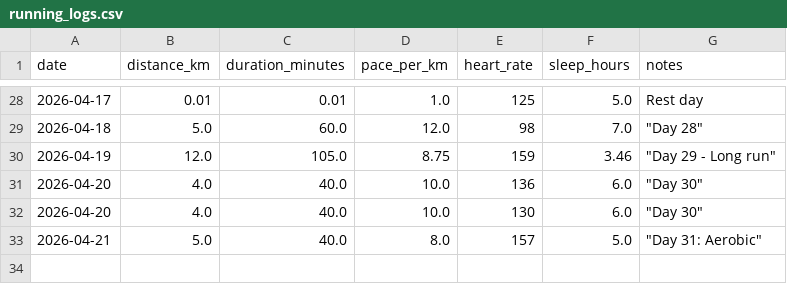
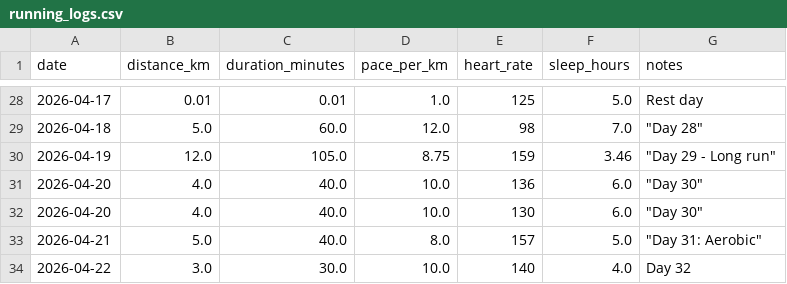
Before and after one commit to hinduja64/sub-30-5k-predictor, a CSV file: running_logs.csv, drawn as a sheet; only a part is shown, gaps mark what is left out; the diff names each change by its address in the sheet, - before the commit and + after, or states it on an @@ line.

Commit message:
Day 32

```diff
--- a/running_logs.csv
+++ b/running_logs.csv
+row 34: 2026-04-22 | 3.0 | 30.0 | 10.0 | 140 | 4.0 | Day 32
```
